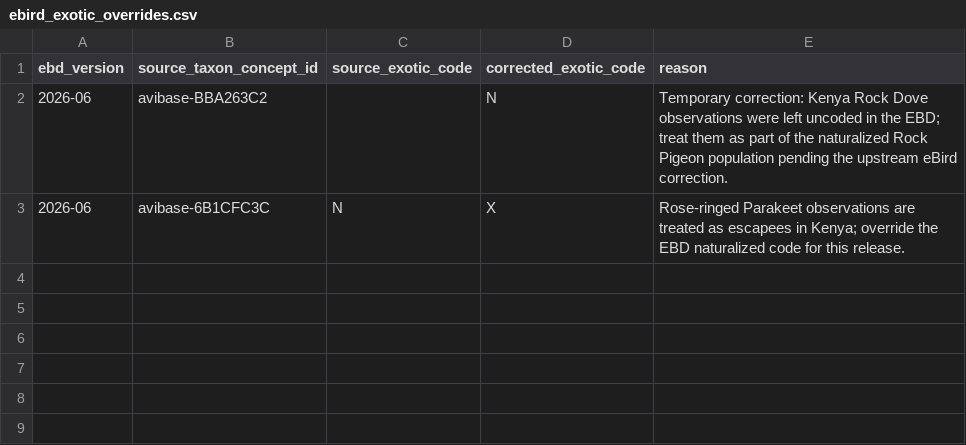
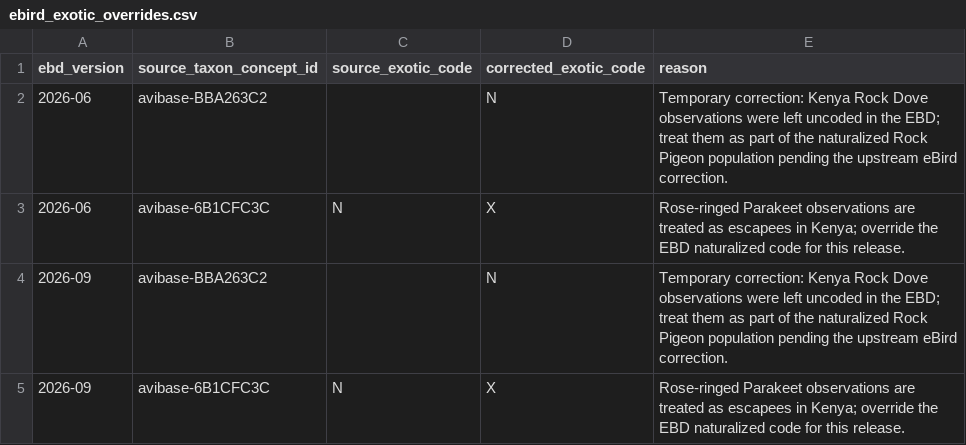
Before and after one commit to A-Rocha-Kenya/Birds-of-Kenya, a CSV file: data/curation/ebird_exotic_overrides.csv, drawn as a sheet.

Commit message:
Prepare local-only v2026.0 taxonomy upgrade pending compatible EBD

```diff
--- a/data/curation/ebird_exotic_overrides.csv
+++ b/data/curation/ebird_exotic_overrides.csv
@@ -3 +3,3 @@ ebd_version,source_taxon_concept_id,source_exotic_code,corrected_exotic_code,rea
 2026-06,avibase-6B1CFC3C,N,X,"Rose-ringed Parakeet observations are treated as escapees in Kenya; override the EBD naturalized code for this release."
+2026-09,avibase-BBA263C2,,N,"Temporary correction: Kenya Rock Dove observations were left uncoded in the EBD; treat them as part of the naturalized Rock Pigeon population pending the upstream eBird correction."
+2026-09,avibase-6B1CFC3C,N,X,"Rose-ringed Parakeet observations are treated as escapees in Kenya; override the EBD naturalized code for this release."
```
Also changed, not shown: data/curation/ebird_avilist_overrides.csv, 40 other files.
